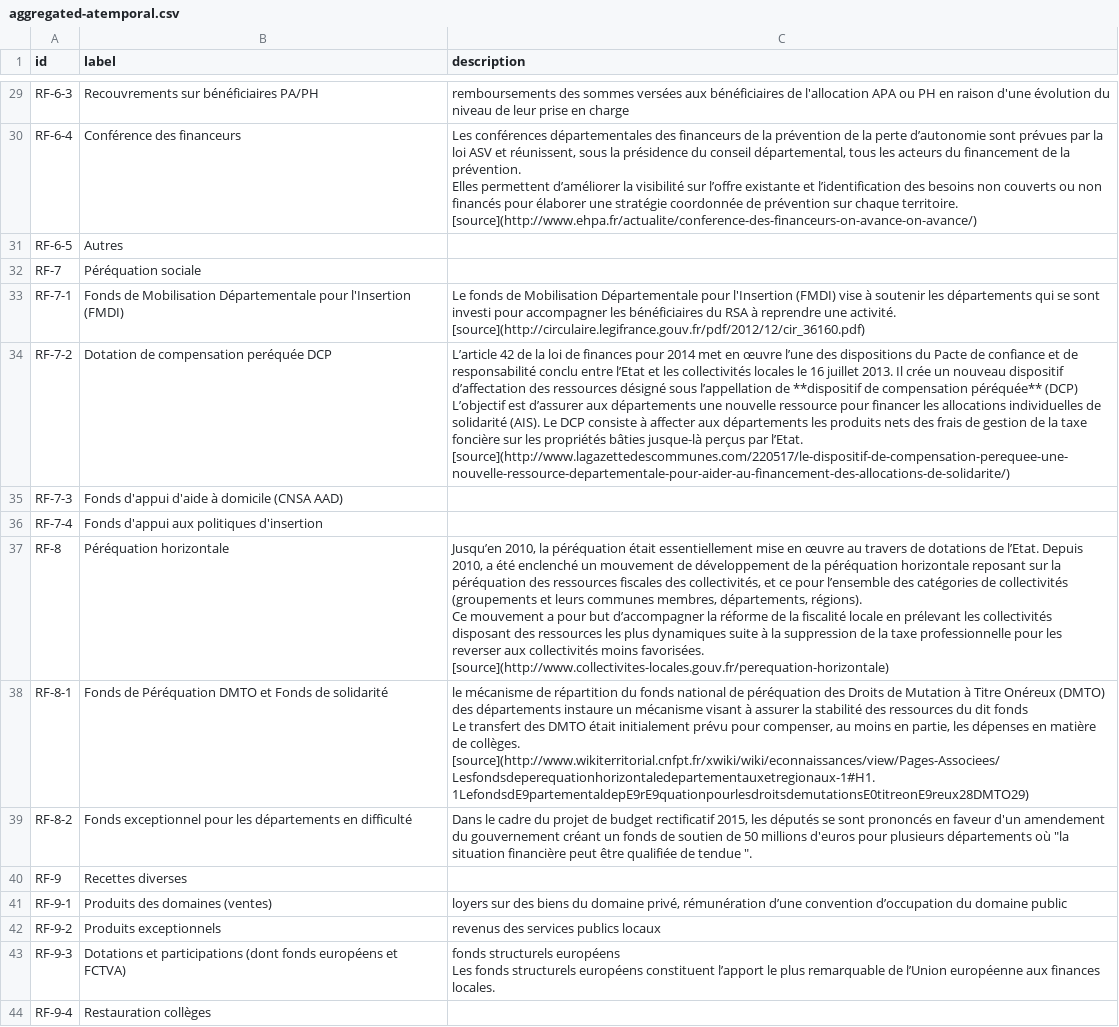
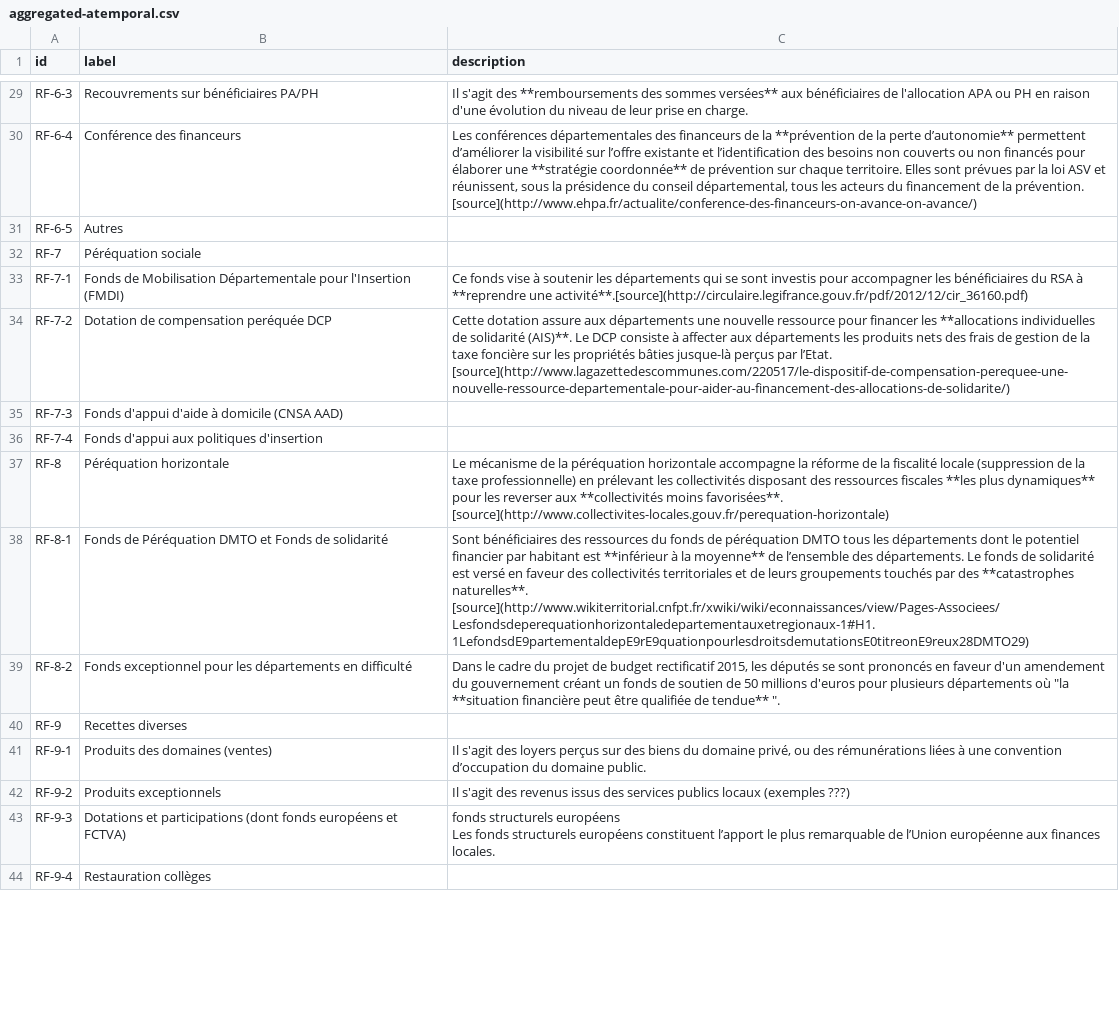
Before and after one commit to piwel/dataviz-finances-gironde, a CSV file: data/texts/aggregated-atemporal.csv, drawn as a sheet; only a part is shown, gaps mark what is left out; ↵ is a line break in a cell; the diff covers the shown part only; the diff names each change by its address in the sheet, - before the commit and + after, or states it on an @@ line.

Commit message:
build of repo at commit https://github.com/dtc-innovation/dataviz-finances-gironde/tree/10b2047c977dd92b27a61a31e1ac9003b02808b7

```diff
--- a/data/texts/aggregated-atemporal.csv
+++ b/data/texts/aggregated-atemporal.csv
-C29 (description): remboursements des sommes versées aux bénéficiaires de l'allocation APA ou PH en raison d'une évolution du niveau de leur prise en charge
+C29 (description): Il s'agit des **remboursements des sommes versées** aux bénéficiaires de l'allocation APA ou PH en raison d'une évolution du niveau de leur prise en charge.
-C30 (description): …de la prévention de la perte d’autonomie sont prévues par la loi ASV et réunissent, sous la présidence du conseil départemental, tous les acteurs du financement de la prévention. ↵ Elles permettent d’améliorer la visibilité sur l’offre existante et l’identification des besoins non couverts ou non financés pour élaborer une stratégie coordonnée de prévention sur chaque territoire. ↵ [source](http://www.ehpa.fr/actualite/conference-des-financeurs-on-avance-on-avance/)
+C30 (description): …de la **prévention de la perte d’autonomie** permettent d’améliorer la visibilité sur l’offre existante et l’identification des besoins non couverts ou non financés pour élaborer une **stratégie coordonnée** de prévention sur chaque territoire. Elles sont prévues par la loi ASV et réunissent, sous la présidence du conseil départemental, tous les acteurs du financement de la prévention. [source](http://www.ehpa.fr/actualite/conference-des-financeurs-on-avance-on-avance/)
-C33 (description): Le fonds de Mobilisation Départementale pour l'Insertion (FMDI) vise à soutenir les départements qui se sont investi pour accompagner les bénéficiaires du RSA à reprendre une activité. ↵ [source](http://circulaire.legifrance.gouv.fr/pdf/2012/12/cir_36160.pdf)
+C33 (description): Ce fonds vise à soutenir les départements qui se sont investis pour accompagner les bénéficiaires du RSA à **reprendre une activité**.[source](http://circulaire.legifrance.gouv.fr/pdf/2012/12/cir_36160.pdf)
-C34 (description): L’article 42 de la loi de finances pour 2014 met en œuvre l’une des dispositions du Pacte de confiance et de responsabilité conclu entre l’Etat et les collectivités locales le 16 juillet 2013. Il crée un nouveau dispositif d’affectation des ressources désigné sous l’appellation de **dispositif de compensation péréquée** (DCP) ↵ L’objectif est d’assurer aux départements une nouvelle ressource pour financer les allocations individuelles de solidarité (AIS). Le DCP…
+C34 (description): Cette dotation assure aux départements une nouvelle ressource pour financer les **allocations individuelles de solidarité (AIS)**. Le DCP…
-C37 (description): Jusqu’en 2010, la péréquation était essentiellement mise en œuvre au travers de dotations de l’Etat. Depuis 2010, a été enclenché un mouvement de développement de la péréquation horizontale reposant sur la péréquation des ressources fiscales des collectivités, et ce pour l’ensemble des catégories de collectivités (groupements et leurs communes membres, départements, régions). ↵ Ce mouvement a pour but d’accompagner la réforme de la fiscalité locale en prélevant les collectivités disposant des ressources les plus dynamiques suite à la suppression de la taxe professionnelle pour les reverser aux collectivités moins favorisées. ↵ [source](http://www.collectivites-locales.gouv.fr/perequation-horizontale)
+C37 (description): Le mécanisme de la péréquation horizontale accompagne la réforme de la fiscalité locale (suppression de la taxe professionnelle) en prélevant les collectivités disposant des ressources fiscales **les plus dynamiques** pour les reverser aux **collectivités moins favorisées**. [source](http://www.collectivites-locales.gouv.fr/perequation-horizontale)
-C38 (description): le mécanisme de répartition du fonds national de péréquation des Droits de Mutation à Titre Onéreux (DMTO) des départements instaure un mécanisme visant à assurer la stabilité des ressources du dit fonds ↵ Le transfert des DMTO était initialement prévu pour compenser, au moins en partie, les dépenses en matière de collèges. ↵ [source](http://www.wikiterritorial.cnfpt.fr/xwiki/wiki/econnaissances/view/Pages-Associees/Lesfondsdeperequationhorizontaledepartementauxetregionaux-1#H1.1LefondsdE9partementaldepE9rE9quationpourlesdroitsdemutationsE0titreonE9reux28DMTO29)
+C38 (description): Sont bénéficiaires des ressources du fonds de péréquation DMTO tous les départements dont le potentiel financier par habitant est **inférieur à la moyenne** de l’ensemble des départements. Le fonds de solidarité est versé en faveur des collectivités territoriales et de leurs groupements touchés par des **catastrophes naturelles**. [source](http://www.wikiterritorial.cnfpt.fr/xwiki/wiki/econnaissances/view/Pages-Associees/Lesfondsdeperequationhorizontaledepartementauxetregionaux-1#H1.1LefondsdE9partementaldepE9rE9quationpourlesdroitsdemutationsE0titreonE9reux28DMTO29)
-C39 (description): …où "la situation financière peut être qualifiée de tendue ".
+C39 (description): …où "la **situation financière peut être qualifiée de tendue** ".
-C41 (description): loyers sur des biens du domaine privé, rémunération d’une convention d’occupation du domaine public
+C41 (description): Il s'agit des loyers perçus sur des biens du domaine privé, ou des rémunérations liées à une convention d’occupation du domaine public.
-C42 (description): revenus des services publics locaux
+C42 (description): Il s'agit des revenus issus des services publics locaux (exemples ???)
```
Also changed, not shown: 6 removed rows and 73 edited cells elsewhere in this file, 4 other files.
